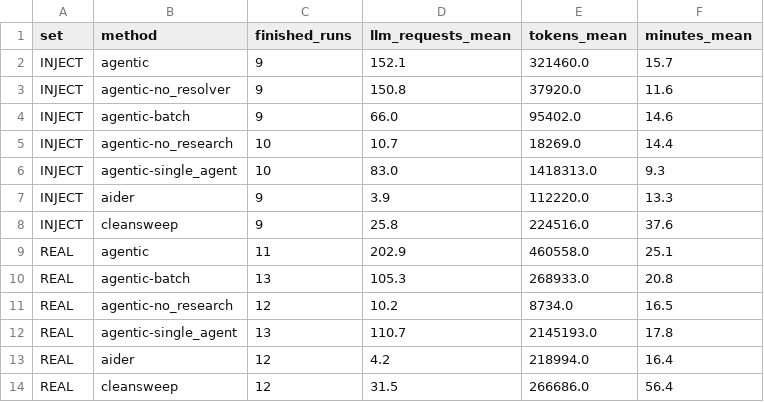
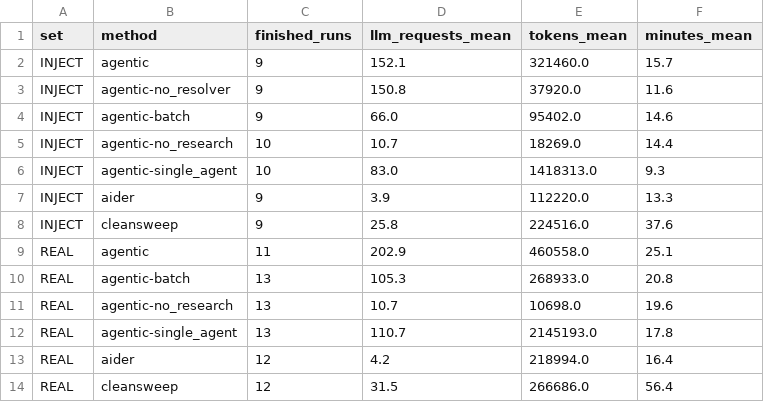
Before and after one commit to ritwiz06/cleansweep, a CSV file: results/summary/v3/cost.csv, drawn as a sheet.

```diff
--- a/results/summary/v3/cost.csv
+++ b/results/summary/v3/cost.csv
@@ -10,3 +10,3 @@ REAL,agentic,11,202.9,460558.0,25.1
 REAL,agentic-batch,13,105.3,268933.0,20.8
-REAL,agentic-no_research,12,10.2,8734.0,16.5
+REAL,agentic-no_research,13,10.7,10698.0,19.6
 REAL,agentic-single_agent,13,110.7,2145193.0,17.8
```
Also changed, not shown: results/summary/v3/audit.csv, results/summary/v3/diff_audit_checks.csv, 4 other files.
